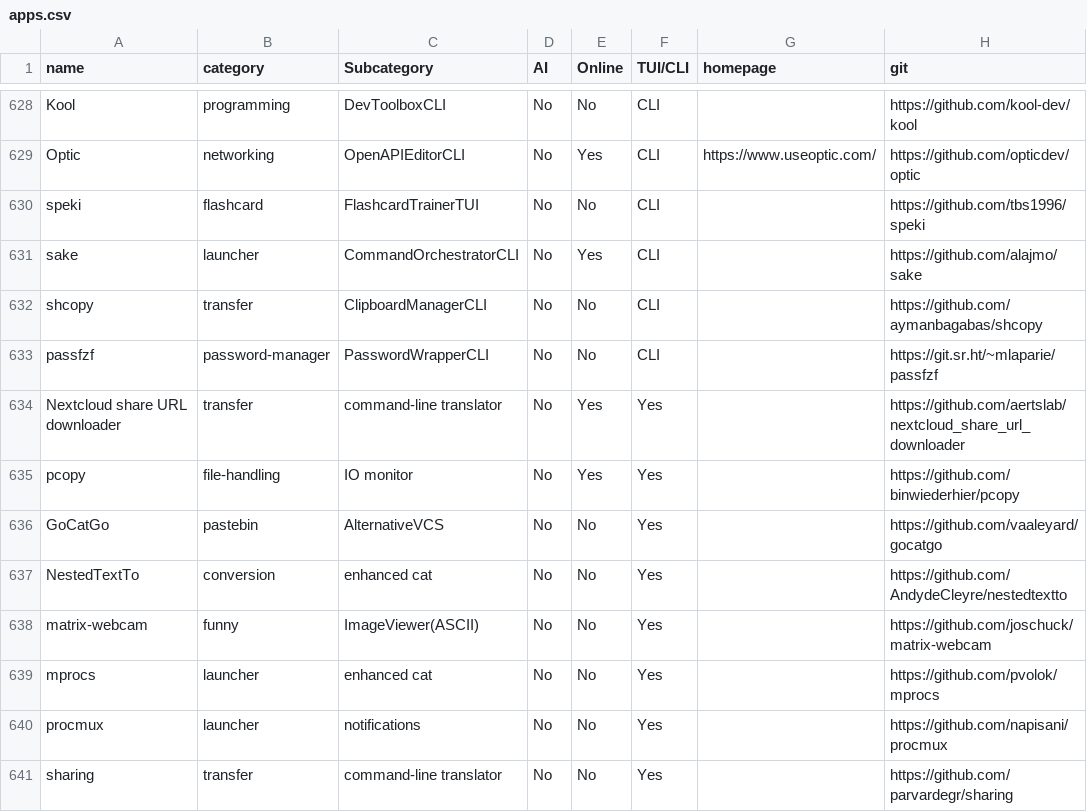
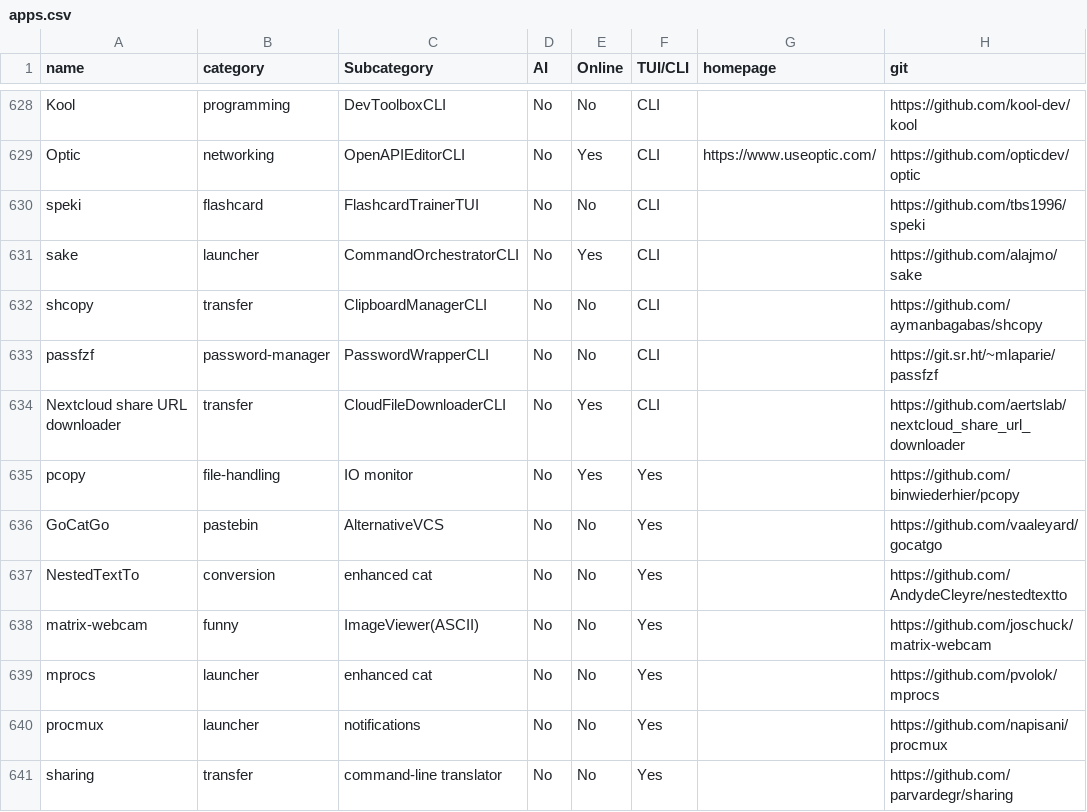
Before and after one commit to yaaseminyavuz/awesome-cli-apps-in-a-csv, a CSV file: apps.csv, drawn as a sheet; only a part is shown, gaps mark what is left out; the diff names each change by its address in the sheet, - before the commit and + after, or states it on an @@ line.

Commit message:
Auto-update: updated AI, Online, TUI/CLI, Subcategory for 'Nextcloud share URL downloader'

```diff
--- a/apps.csv
+++ b/apps.csv
-C634 (Subcategory): command-line translator
+C634 (Subcategory): CloudFileDownloaderCLI
-F634 (TUI/CLI): Yes
+F634 (TUI/CLI): CLI
```
